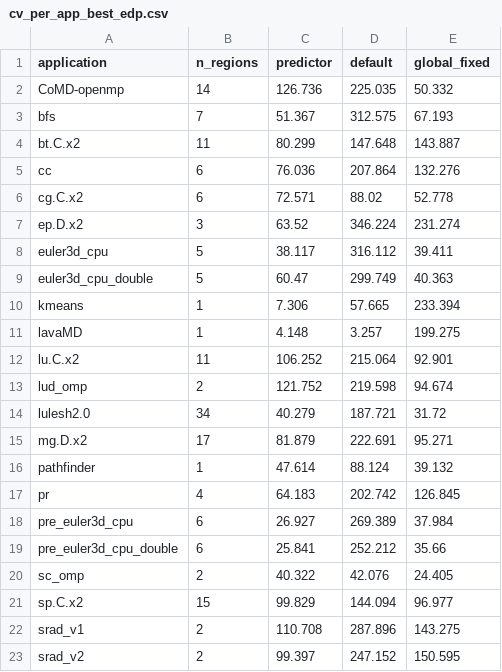
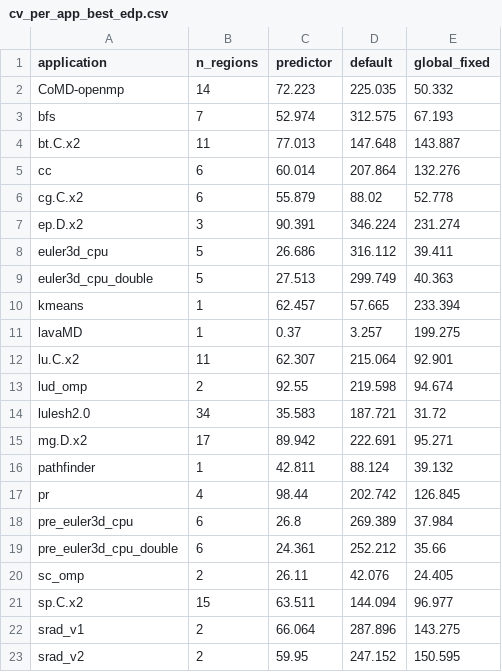
Before and after one commit to Osmanyasal/ORBIT, a CSV file: tools/predictor_sweep_logs/best_edp_app_drop0.4_s1/cv_per_app_best_edp.csv, drawn as a sheet.

```diff
--- a/tools/predictor_sweep_logs/best_edp_app_drop0.4_s1/cv_per_app_best_edp.csv
+++ b/tools/predictor_sweep_logs/best_edp_app_drop0.4_s1/cv_per_app_best_edp.csv
@@ -1,23 +1,23 @@
 application,n_regions,predictor,default,global_fixed
-CoMD-openmp,14,126.736,225.035,50.332
-bfs,7,51.367,312.575,67.193
-bt.C.x2,11,80.299,147.648,143.887
-cc,6,76.036,207.864,132.276
-cg.C.x2,6,72.571,88.02,52.778
-ep.D.x2,3,63.52,346.224,231.274
-euler3d_cpu,5,38.117,316.112,39.411
-euler3d_cpu_double,5,60.47,299.749,40.363
-kmeans,1,7.306,57.665,233.394
-lavaMD,1,4.148,3.257,199.275
-lu.C.x2,11,106.252,215.064,92.901
-lud_omp,2,121.752,219.598,94.674
-lulesh2.0,34,40.279,187.721,31.72
-mg.D.x2,17,81.879,222.691,95.271
-pathfinder,1,47.614,88.124,39.132
-pr,4,64.183,202.742,126.845
-pre_euler3d_cpu,6,26.927,269.389,37.984
-pre_euler3d_cpu_double,6,25.841,252.212,35.66
-sc_omp,2,40.322,42.076,24.405
-sp.C.x2,15,99.829,144.094,96.977
-srad_v1,2,110.708,287.896,143.275
-srad_v2,2,99.397,247.152,150.595
+CoMD-openmp,14,72.223,225.035,50.332
+bfs,7,52.974,312.575,67.193
+bt.C.x2,11,77.013,147.648,143.887
+cc,6,60.014,207.864,132.276
+cg.C.x2,6,55.879,88.02,52.778
+ep.D.x2,3,90.391,346.224,231.274
+euler3d_cpu,5,26.686,316.112,39.411
+euler3d_cpu_double,5,27.513,299.749,40.363
+kmeans,1,62.457,57.665,233.394
+lavaMD,1,0.37,3.257,199.275
+lu.C.x2,11,62.307,215.064,92.901
+lud_omp,2,92.55,219.598,94.674
+lulesh2.0,34,35.583,187.721,31.72
+mg.D.x2,17,89.942,222.691,95.271
+pathfinder,1,42.811,88.124,39.132
+pr,4,98.44,202.742,126.845
+pre_euler3d_cpu,6,26.8,269.389,37.984
+pre_euler3d_cpu_double,6,24.361,252.212,35.66
+sc_omp,2,26.11,42.076,24.405
+sp.C.x2,15,63.511,144.094,96.977
+srad_v1,2,66.064,287.896,143.275
+srad_v2,2,59.95,247.152,150.595
```
Also changed, not shown: tools/predictor_sweep_logs/best_edp_app_ep80_s0/cv_per_app_best_edp.csv, tools/predictor_sweep_logs/best_edp_app_ep80_s1/cv_per_app_best_edp.csv, 55 other files.
